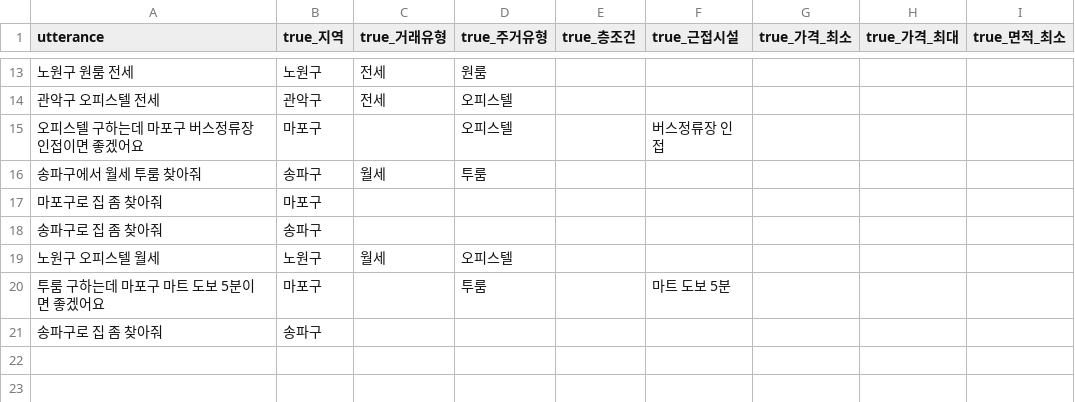
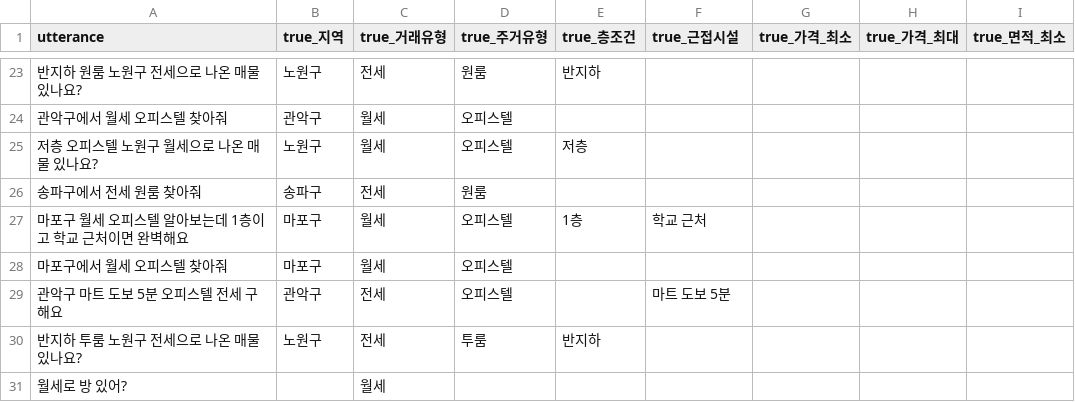
Before and after one commit to reneejoo22/real_estate_slot, a CSV file: db/test_cases.csv, drawn as a sheet; only a part is shown, gaps mark what is left out; the diff covers the shown part only.

```diff
--- a/db/test_cases.csv
+++ b/db/test_cases.csv
@@ -13,9 +23,9 @@
-노원구 원룸 전세,노원구,전세,원룸,,,,,
-관악구 오피스텔 전세,관악구,전세,오피스텔,,,,,
-오피스텔 구하는데 마포구 버스정류장 인접이면 좋겠어요,마포구,,오피스텔,,버스정류장 인접,,,
-송파구에서 월세 투룸 찾아줘,송파구,월세,투룸,,,,,
-마포구로 집 좀 찾아줘,마포구,,,,,,,
-송파구로 집 좀 찾아줘,송파구,,,,,,,
-노원구 오피스텔 월세,노원구,월세,오피스텔,,,,,
-투룸 구하는데 마포구 마트 도보 5분이면 좋겠어요,마포구,,투룸,,마트 도보 5분,,,
-송파구로 집 좀 찾아줘,송파구,,,,,,,
+반지하 원룸 노원구 전세으로 나온 매물 있나요?,노원구,전세,원룸,반지하,,,,
+관악구에서 월세 오피스텔 찾아줘,관악구,월세,오피스텔,,,,,
+저층 오피스텔 노원구 월세으로 나온 매물 있나요?,노원구,월세,오피스텔,저층,,,,
+송파구에서 전세 원룸 찾아줘,송파구,전세,원룸,,,,,
+마포구 월세 오피스텔 알아보는데 1층이고 학교 근처이면 완벽해요,마포구,월세,오피스텔,1층,학교 근처,,,
+마포구에서 월세 오피스텔 찾아줘,마포구,월세,오피스텔,,,,,
+관악구 마트 도보 5분 오피스텔 전세 구해요,관악구,전세,오피스텔,,마트 도보 5분,,,
+반지하 투룸 노원구 전세으로 나온 매물 있나요?,노원구,전세,투룸,반지하,,,,
+월세로 방 있어?,,월세,,,,,,
```
Also changed, not shown: 17 added rows, 7 removed rows and 8 edited cells elsewhere in this file, 8 other files.
